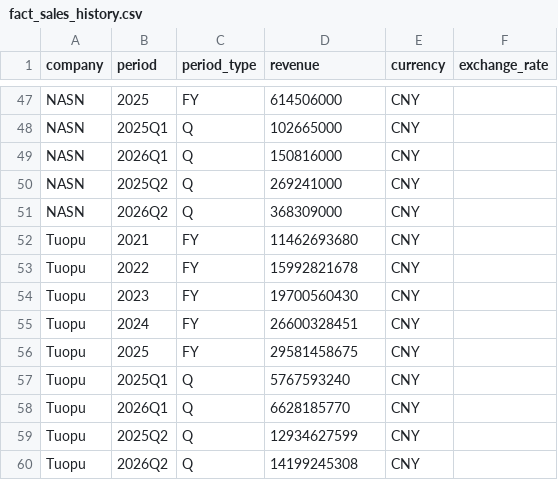
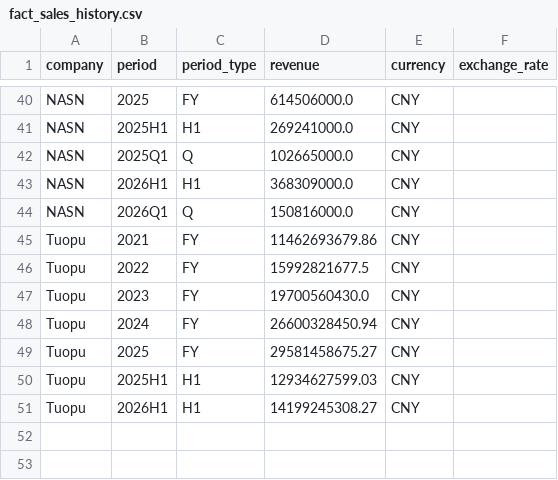
Before and after one commit to Z0228987/Competitor-Analysis, a CSV file: data/fact_sales_history.csv, drawn as a sheet; only a part is shown, gaps mark what is left out; removed rows and columns are numbered as before the commit, all else as after; the diff covers the shown part only; the diff names each change by its address in the sheet, - before the commit and + after, or states it on an @@ line.

```diff
--- a/data/fact_sales_history.csv
+++ b/data/fact_sales_history.csv
-D40 (revenue): 614506000
+D40 (revenue): 614506000.0
-B41 (period): 2025Q1
+B41 (period): 2025H1
-C41 (period_type): Q
+C41 (period_type): H1
-D41 (revenue): 102665000
+D41 (revenue): 269241000.0
-B42 (period): 2026Q1
+B42 (period): 2025Q1
-D42 (revenue): 150816000
+D42 (revenue): 102665000.0
-B43 (period): 2025Q2
+B43 (period): 2026H1
-C43 (period_type): Q
+C43 (period_type): H1
-D43 (revenue): 269241000
+D43 (revenue): 368309000.0
-B44 (period): 2026Q2
+B44 (period): 2026Q1
-D44 (revenue): 368309000
+D44 (revenue): 150816000.0
-D45 (revenue): 11462693680
+D45 (revenue): 11462693679.86
-D46 (revenue): 15992821678
+D46 (revenue): 15992821677.5
-D47 (revenue): 19700560430
+D47 (revenue): 19700560430.0
-D48 (revenue): 26600328451
+D48 (revenue): 26600328450.94
-D49 (revenue): 29581458675
+D49 (revenue): 29581458675.27
-B50 (period): 2025Q1
+B50 (period): 2025H1
-C50:C51 (period_type): Q
+C50:C51 (period_type): H1
-D50 (revenue): 5767593240
+D50 (revenue): 12934627599.03
-B51 (period): 2026Q1
+B51 (period): 2026H1
-D51 (revenue): 6628185770
+D51 (revenue): 14199245308.27
-row 59: Tuopu | 2025Q2 | Q | 12934627599 | CNY
-row 60: Tuopu | 2026Q2 | Q | 14199245308 | CNY
```
Also changed, not shown: 1 added row, 8 removed rows and 59 edited cells elsewhere in this file, data/fact_profit_history.csv.
